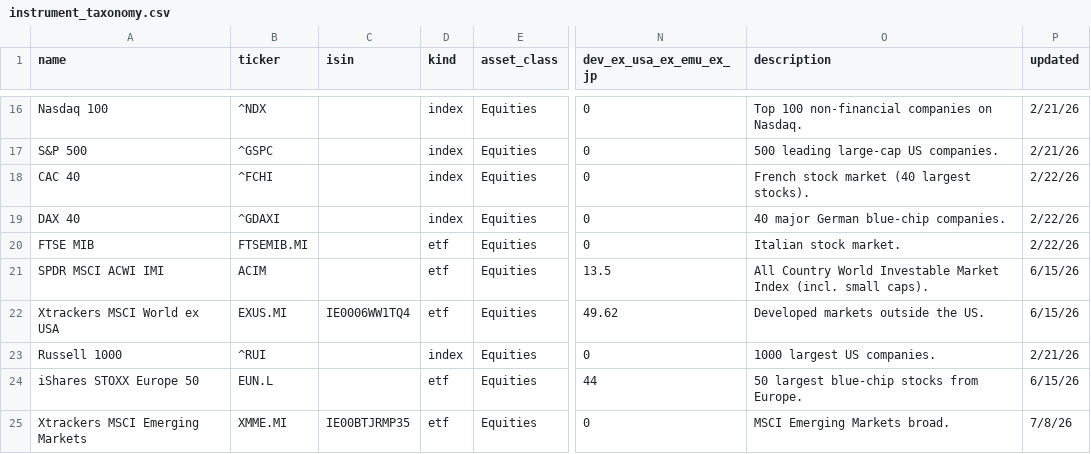
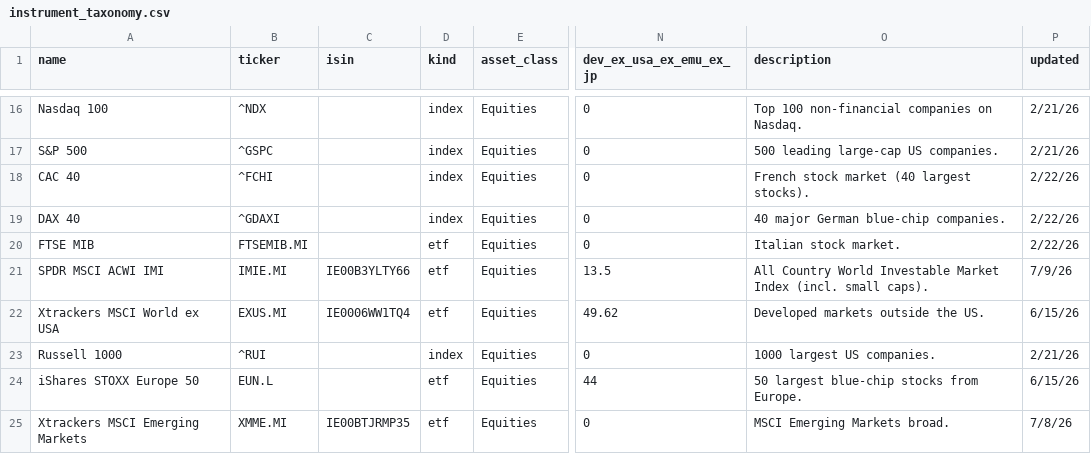
Before and after one commit to simonesassi-eng/tarzan, a CSV file: input/instrument_taxonomy.csv, drawn as a sheet; only a part is shown, gaps mark what is left out; the diff covers the shown part only; the diff names each change by its address in the sheet, - before the commit and + after, or states it on an @@ line.

Commit message:
chore(taxonomy): align instruments to European (Milan) listings
Keep the tracked universe on the European session so daily data lines
up with the actual (Fineco) holdings:

- Add the Borsa Italiana (.MI) ticker to the 9 held instruments that
  had only an ISIN (AGGH, MONEY, XMJP, XESC, XS5E, XSX6, XGIN, X15E) and
  move WisdomTree Global Efficient Core to NTSG.MI (ISIN IE00077IIPQ8).
- Swap the two US-listed references to their Milan UCITS equivalents:
  ACIM -> IMIE.MI (same MSCI ACWI IMI index) and Invesco S&P 500 Low Vol
  -> iShares Edge MSCI USA Min Volatility (MVUS.MI).
- Remove IMTM/IQLT/IVLU: US-listed ex-US factor comparators already
  covered by the held World factor ETFs (XDEM/XDEQ/XDEV.MI).

All new tickers verified on the data vendor with full, current history.

```diff
--- a/input/instrument_taxonomy.csv
+++ b/input/instrument_taxonomy.csv
-B21 (ticker): ACIM
+B21 (ticker): IMIE.MI
-C21 (isin): (empty)
+C21 (isin): IE00B3YLTY66
-P21 (updated): 6/15/26
+P21 (updated): 7/9/26
```
Also changed, not shown: 3 removed rows and 24 edited cells elsewhere in this file.
